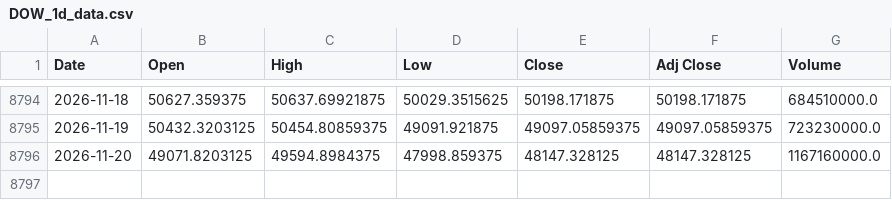
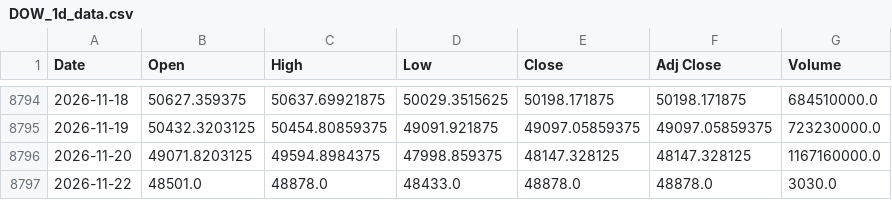
Before and after one commit to iZorget-coder/molina_, a CSV file: DOW_1d_data.csv, drawn as a sheet; only a part is shown, gaps mark what is left out.

```diff
--- a/DOW_1d_data.csv
+++ b/DOW_1d_data.csv
@@ -8796 +8796,2 @@ Date,Open,High,Low,Close,Adj Close,Volume
 2026-11-20,49071.8203125,49594.8984375,47998.859375,48147.328125,48147.328125,1167160000.0
+2026-11-22,48501.0,48878.0,48433.0,48878.0,48878.0,3030.0
```
Also changed, not shown: SP500_1d_data.csv, 7 other files.
